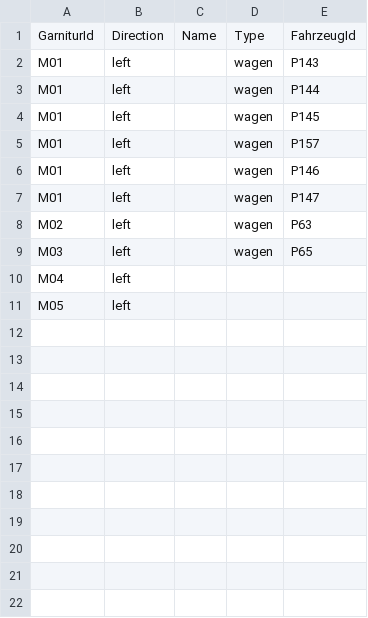
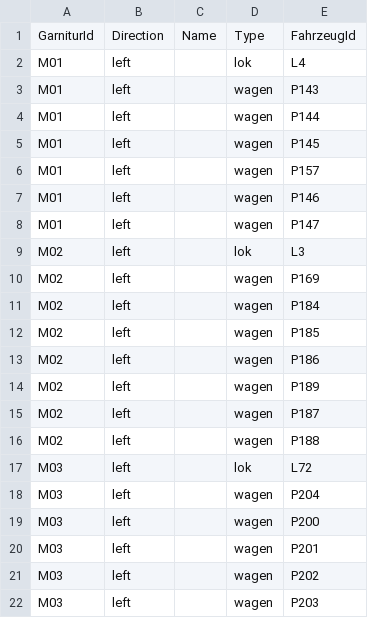
Before and after one commit to Moba160/DRG39, a CSV file: data/rollmaterial/garnituren.csv, drawn as a sheet.

```diff
--- a/data/rollmaterial/garnituren.csv
+++ b/data/rollmaterial/garnituren.csv
@@ -1,2 +1,3 @@
 GarniturId	Direction	Name	Type	FahrzeugId
+M01	left		lok	L4
 M01	left		wagen	P143
@@ -7,5 +8,15 @@ M01	left		wagen	P146
 M01	left		wagen	P147
-M02	left		wagen	P63
-M03	left		wagen	P65
-M04	left			
-M05	left			
+M02	left		lok	L3
+M02	left		wagen	P169
+M02	left		wagen	P184
+M02	left		wagen	P185
+M02	left		wagen	P186
+M02	left		wagen	P189
+M02	left		wagen	P187
+M02	left		wagen	P188
+M03	left		lok	L72
+M03	left		wagen	P204
+M03	left		wagen	P200
+M03	left		wagen	P201
+M03	left		wagen	P202
+M03	left		wagen	P203
```
Also changed, not shown: data/rollmaterial/loks.csv, data/rollmaterial/p.csv, 47 other files.
